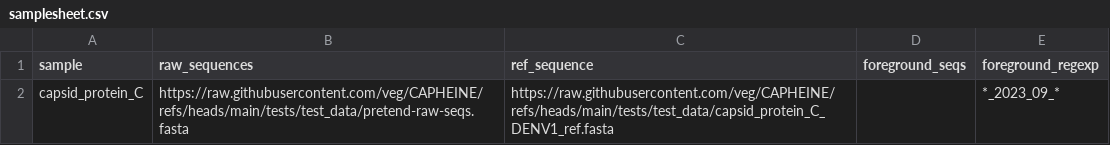
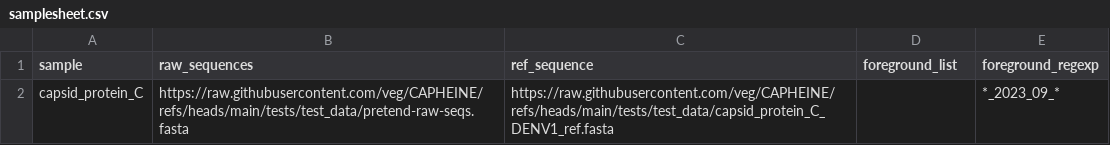
Before and after one commit to veg/CAPHEINE, a CSV file: assets/samplesheet.csv, drawn as a sheet.

Commit message:
workflow now takes input files as parameters, instead of via samplesheet

```diff
--- a/assets/samplesheet.csv
+++ b/assets/samplesheet.csv
@@ -1,2 +1,2 @@
-sample,raw_sequences,ref_sequence,foreground_seqs,foreground_regexp
+sample,raw_sequences,ref_sequence,foreground_list,foreground_regexp
 capsid_protein_C,https://raw.githubusercontent.com/veg/CAPHEINE/refs/heads/main/tests/test_data/pretend-raw-seqs.fasta,https://raw.githubusercontent.com/veg/CAPHEINE/refs/heads/main/tests/test_data/capsid_protein_C_DENV1_ref.fasta,,*_2023_09_*
```
Also changed, not shown: 9 other files.
